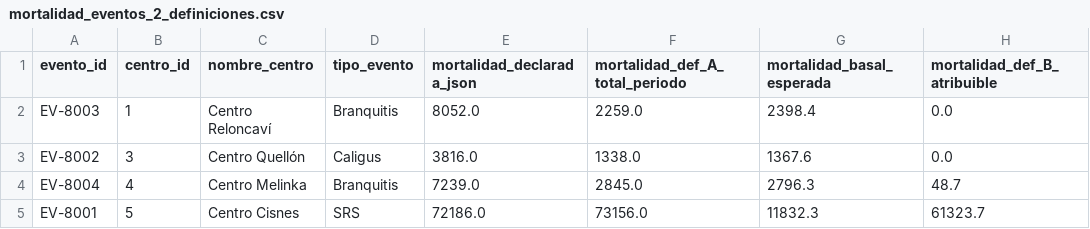
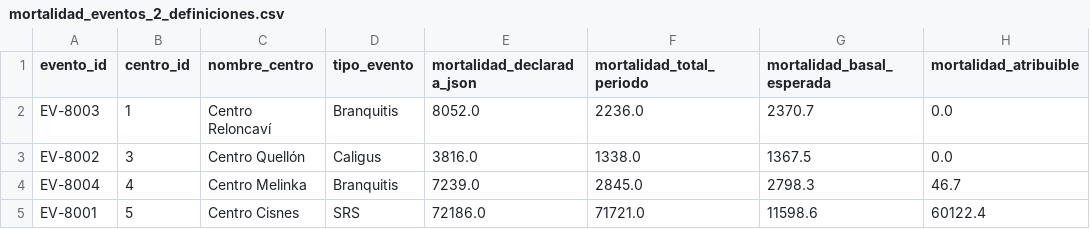
Before and after one commit to ignaciophillips/Proyecto-TIN, a CSV file: aquafiordo_pipeline/output/mortalidad_eventos_2_definiciones.csv, drawn as a sheet.

```diff
--- a/aquafiordo_pipeline/output/mortalidad_eventos_2_definiciones.csv
+++ b/aquafiordo_pipeline/output/mortalidad_eventos_2_definiciones.csv
@@ -1,5 +1,5 @@
-evento_id,centro_id,nombre_centro,tipo_evento,mortalidad_declarada_json,mortalidad_def_A_total_periodo,mortalidad_basal_esperada,mortalidad_def_B_atribuible
-EV-8003,1,Centro Reloncaví,Branquitis,8052.0,2259.0,2398.4,0.0
-EV-8002,3,Centro Quellón,Caligus,3816.0,1338.0,1367.6,0.0
-EV-8004,4,Centro Melinka,Branquitis,7239.0,2845.0,2796.3,48.7
-EV-8001,5,Centro Cisnes,SRS,72186.0,73156.0,11832.3,61323.7
+evento_id,centro_id,nombre_centro,tipo_evento,mortalidad_declarada_json,mortalidad_total_periodo,mortalidad_basal_esperada,mortalidad_atribuible
+EV-8003,1,Centro Reloncaví,Branquitis,8052.0,2236.0,2370.7,0.0
+EV-8002,3,Centro Quellón,Caligus,3816.0,1338.0,1367.5,0.0
+EV-8004,4,Centro Melinka,Branquitis,7239.0,2845.0,2798.3,46.7
+EV-8001,5,Centro Cisnes,SRS,72186.0,71721.0,11598.6,60122.4
```
Also changed, not shown: aquafiordo_pipeline/data/processed/hecho_cosecha.csv, aquafiordo_pipeline/data/processed/hecho_costo_alimento.csv, 26 other files.
